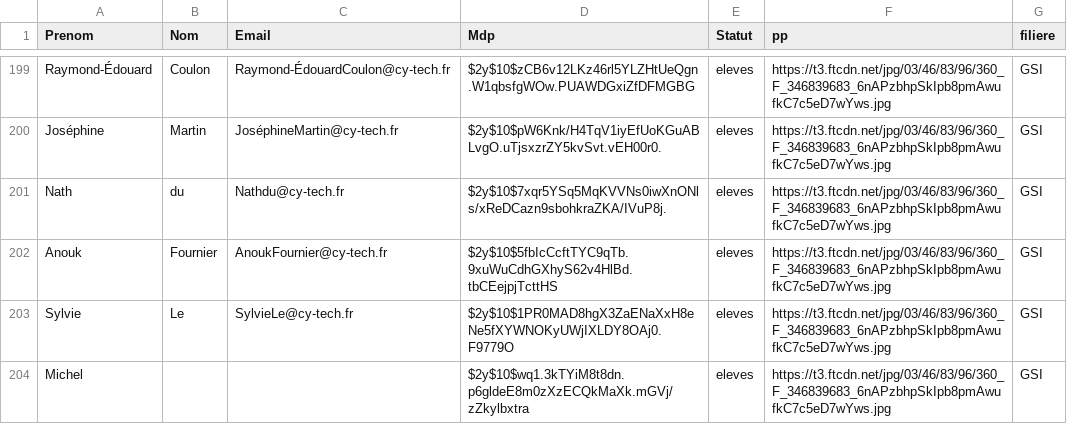
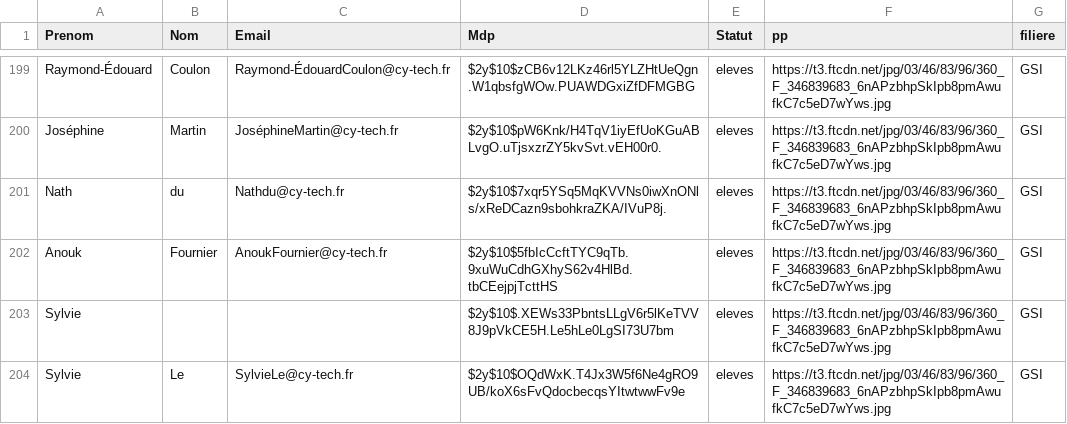
Before and after one commit to QuentinDucoulombier/CY-parcours, a CSV file: data/loginEleves.csv, drawn as a sheet; only a part is shown, gaps mark what is left out.

```diff
--- a/data/loginEleves.csv
+++ b/data/loginEleves.csv
@@ -202,3 +202,3 @@ Nath;du;Nathdu@cy-tech.fr;$2y$10$7xqr5YSq5MqKVVNs0iwXnONls/xReDCazn9sbohkraZKA/I
 Anouk;Fournier;AnoukFournier@cy-tech.fr;$2y$10$5fbIcCcftTYC9qTb.9xuWuCdhGXhyS62v4HlBd.tbCEejpjTcttHS;eleves;https://t3.ftcdn.net/jpg/03/46/83/96/360_F_346839683_6nAPzbhpSkIpb8pmAwufkC7c5eD7wYws.jpg;GSI
-Sylvie;Le;SylvieLe@cy-tech.fr;$2y$10$1PR0MAD8hgX3ZaENaXxH8eNe5fXYWNOKyUWjIXLDY8OAj0.F9779O;eleves;https://t3.ftcdn.net/jpg/03/46/83/96/360_F_346839683_6nAPzbhpSkIpb8pmAwufkC7c5eD7wYws.jpg;GSI
-Michel;;;$2y$10$wq1.3kTYiM8t8dn.p6gldeE8m0zXzECQkMaXk.mGVj/zZkylbxtra;eleves;https://t3.ftcdn.net/jpg/03/46/83/96/360_F_346839683_6nAPzbhpSkIpb8pmAwufkC7c5eD7wYws.jpg;GSI
+Sylvie;;;$2y$10$.XEWs33PbntsLLgV6r5lKeTVV8J9pVkCE5H.Le5hLe0LgSI73U7bm;eleves;https://t3.ftcdn.net/jpg/03/46/83/96/360_F_346839683_6nAPzbhpSkIpb8pmAwufkC7c5eD7wYws.jpg;GSI
+Sylvie;Le;SylvieLe@cy-tech.fr;$2y$10$OQdWxK.T4Jx3W5f6Ne4gRO9UB/koX6sFvQdocbecqsYItwtwwFv9e;eleves;https://t3.ftcdn.net/jpg/03/46/83/96/360_F_346839683_6nAPzbhpSkIpb8pmAwufkC7c5eD7wYws.jpg;GSI
```
Also changed, not shown: 9 other files.
